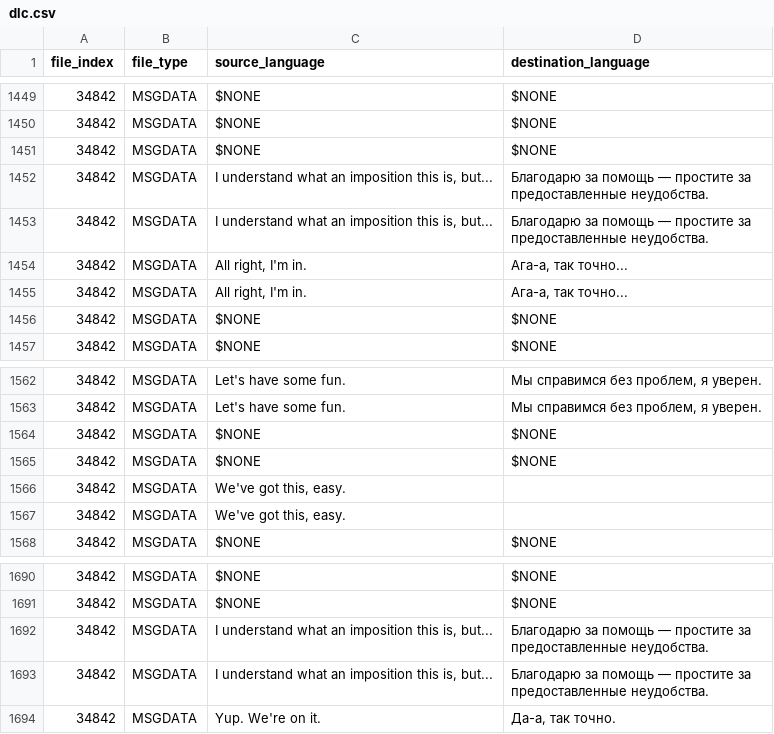
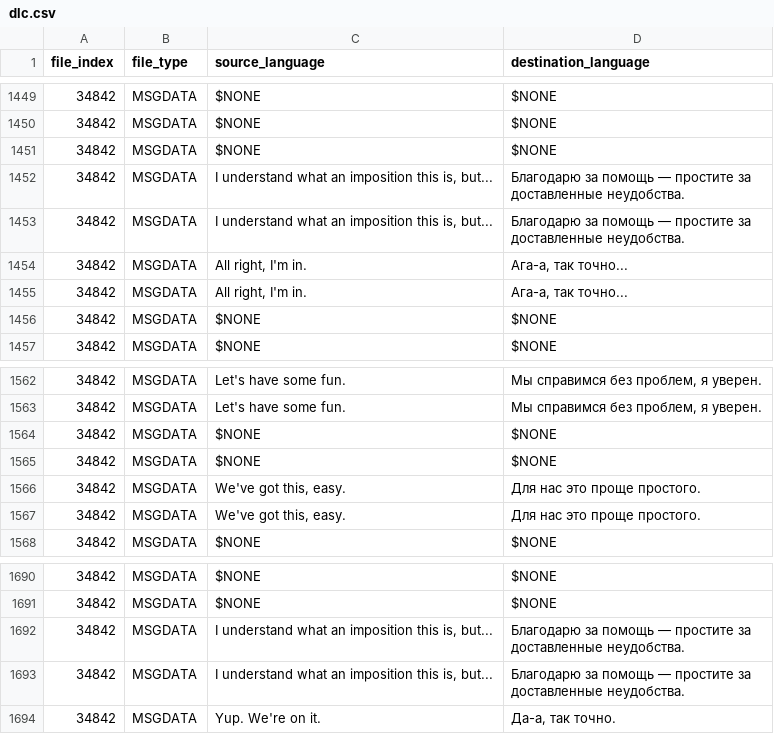
Before and after one commit to usagitoxic/feth-text, a CSV file: dlc.csv, drawn as a sheet; only a part is shown, gaps mark what is left out; ↵ is a line break in a cell; the diff names each change by its address in the sheet, - before the commit and + after, or states it on an @@ line.

Commit message:
быстрофикс

```diff
--- a/dlc.csv
+++ b/dlc.csv
-D1452:D1453 (destination_language): …простите за ↵ предоставленные неудобства.
+D1452:D1453 (destination_language): …простите за ↵ доставленные неудобства.
-D1566:D1567 (destination_language): (empty)
+D1566:D1567 (destination_language): Для нас это проще простого.
-D1692:D1693 (destination_language): …простите за ↵ предоставленные неудобства.
+D1692:D1693 (destination_language): …простите за ↵ доставленные неудобства.
```
